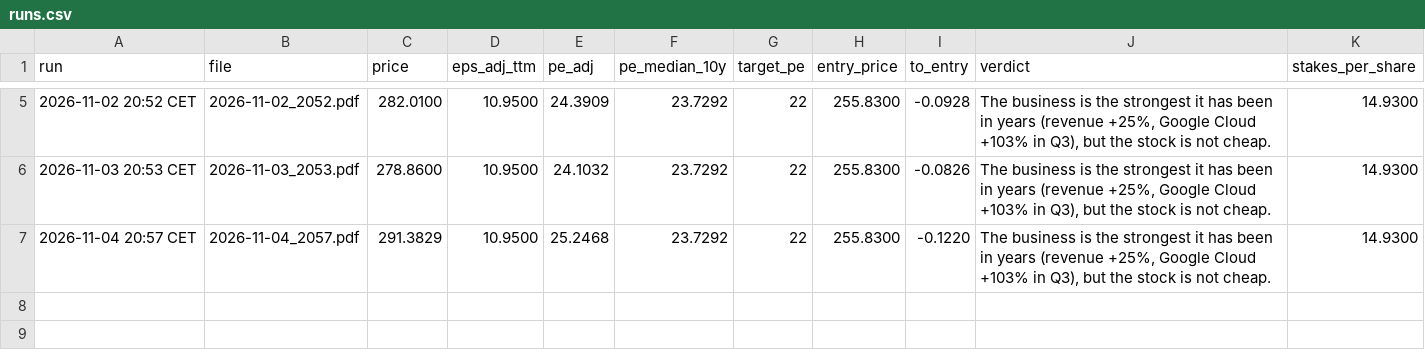
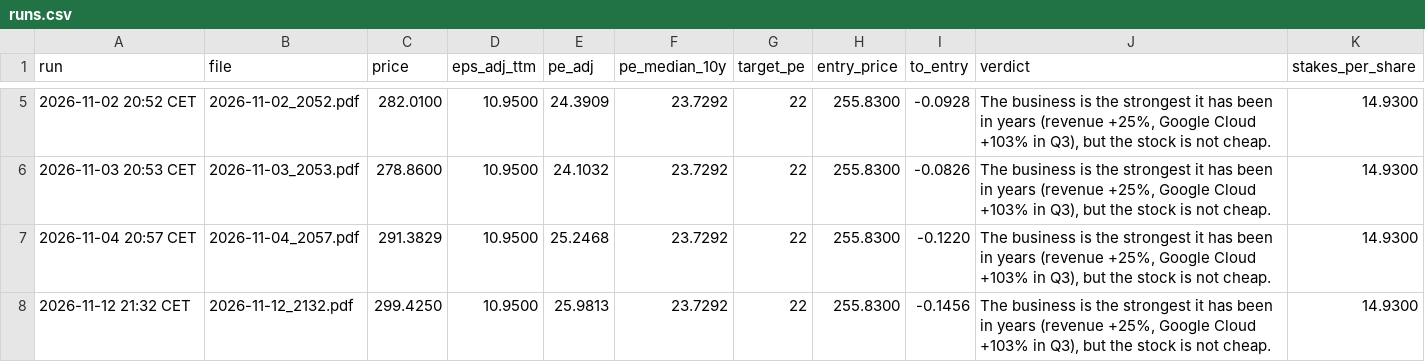
Before and after one commit to khalilvandian/Stock-analysis, a CSV file: analyses/GOOGL/runs.csv, drawn as a sheet; only a part is shown, gaps mark what is left out.

```diff
--- a/analyses/GOOGL/runs.csv
+++ b/analyses/GOOGL/runs.csv
@@ -7 +7,2 @@ run,file,price,eps_adj_ttm,pe_adj,pe_median_10y,target_pe,entry_price,to_entry,v
 2026-11-04 20:57 CET,2026-11-04_2057.pdf,291.3829,10.9500,25.2468,23.7292,22,255.8300,-0.1220,"The business is the strongest it has been in years (revenue +25%, Google Cloud +103% in Q3), but the stock is not cheap.",14.9300
+2026-11-12 21:32 CET,2026-11-12_2132.pdf,299.4250,10.9500,25.9813,23.7292,22,255.8300,-0.1456,"The business is the strongest it has been in years (revenue +25%, Google Cloud +103% in Q3), but the stock is not cheap.",14.9300
```
Also changed, not shown: analyses/BKNG/runs.csv, analyses/BSX/runs.csv, 26 other files.
